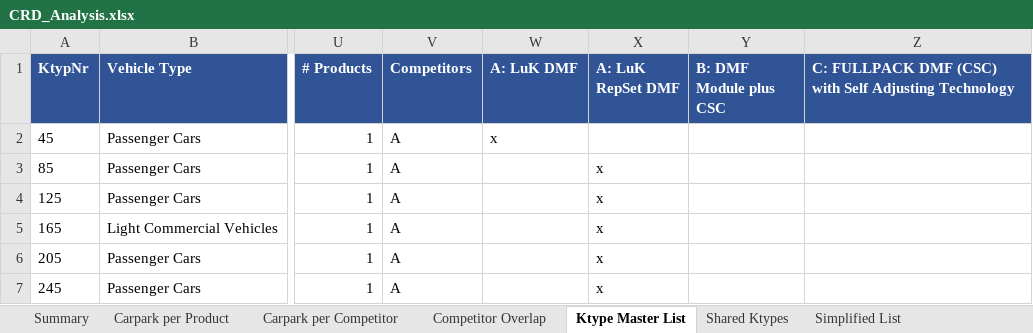
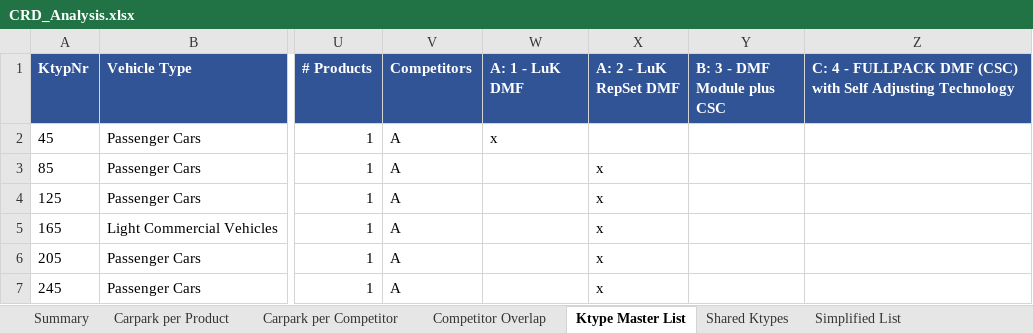
Before and after one commit to Alpay565/CRD-Analysis, an Excel workbook: analysis_output/CRD_Analysis.xlsx, sheet Ktype Master List, drawn as a sheet; only a part is shown, gaps mark what is left out; values as stored, in another font and other column widths than the file's, no borders; the diff names each change by its address in the sheet, - before the commit and + after, or states it on an @@ line.

```diff
--- a/analysis_output/CRD_Analysis.xlsx (sheet Ktype Master List)
+++ b/analysis_output/CRD_Analysis.xlsx (sheet Ktype Master List)
-W1: A: LuK DMF
+W1: A: 1 - LuK DMF
-X1: A: LuK RepSet DMF
+X1: A: 2 - LuK RepSet DMF
-Y1: B: DMF Module plus CSC
+Y1: B: 3 - DMF Module plus CSC
-Z1: C: FULLPACK DMF…
+Z1: C: 4 - FULLPACK DMF…
```
Also changed, not shown: sheet Simplified List, 5 other files.
